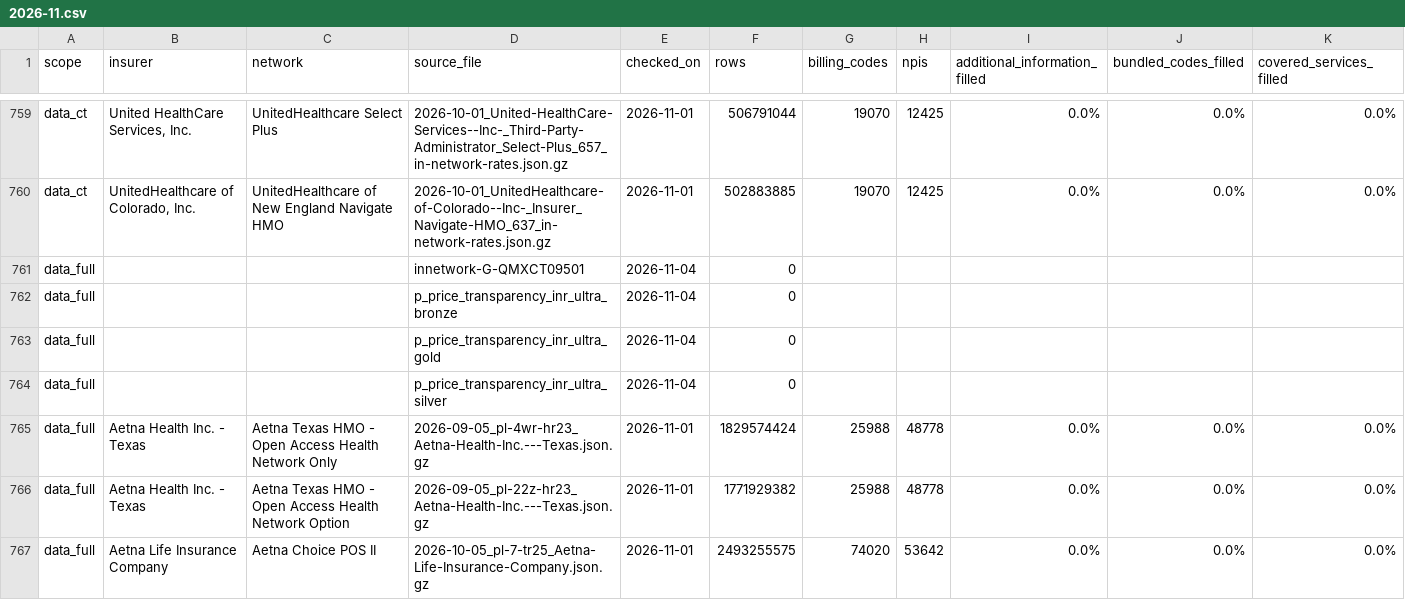
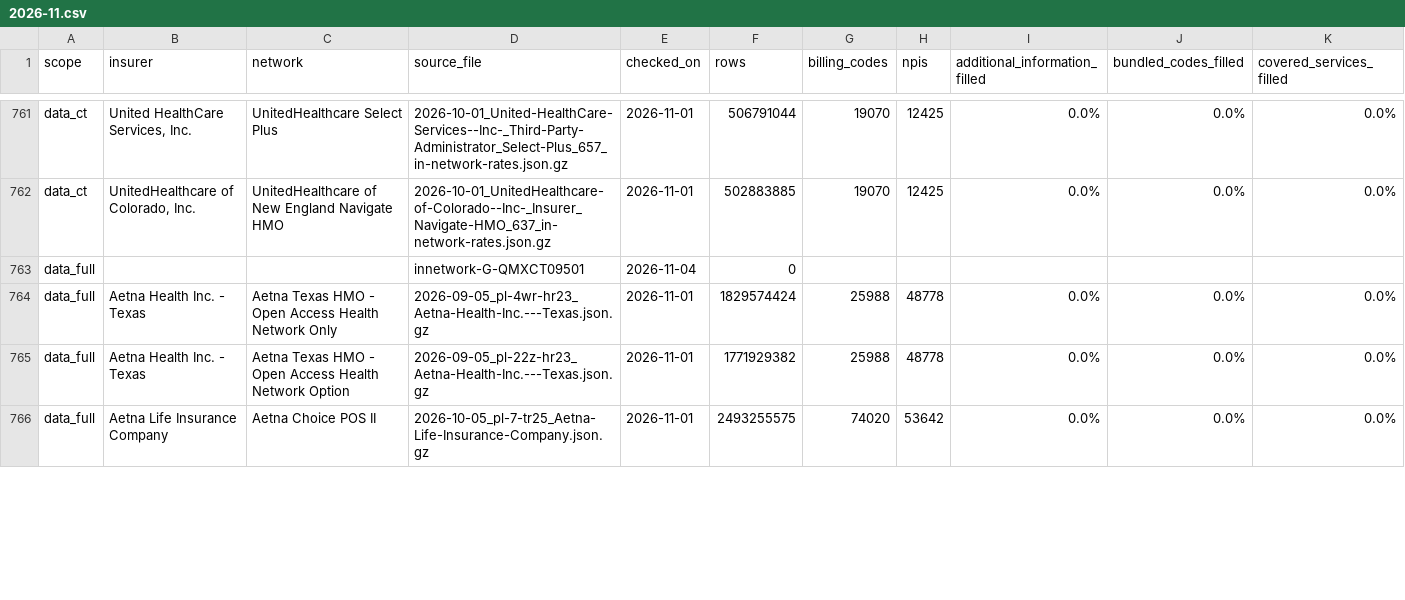
Before and after one commit to betsyflickinger-max/files.healthcare_price-files-bot, a CSV file: reports/census/2026-11.csv, drawn as a sheet; only a part is shown, gaps mark what is left out; removed rows and columns are numbered as before the commit, all else as after; rows hold the shown columns only; the diff covers the shown part only; the diff names each change by its address in the sheet, - before the commit and + after, or states it on an @@ line.

```diff
--- a/reports/census/2026-11.csv
+++ b/reports/census/2026-11.csv
-row 762: data_full |  |  | p_price_transparency_inr_ultra_bronze | 2026-11-04 | 0
-row 763: data_full |  |  | p_price_transparency_inr_ultra_gold | 2026-11-04 | 0
-row 764: data_full |  |  | p_price_transparency_inr_ultra_silver | 2026-11-04 | 0
```
Also changed, not shown: 5 added rows and 64 edited cells elsewhere in this file, 2 other files.
